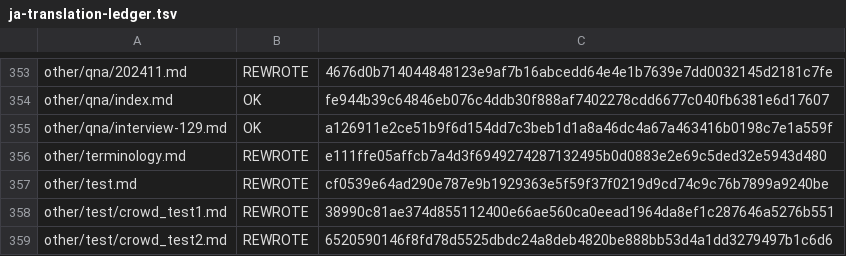
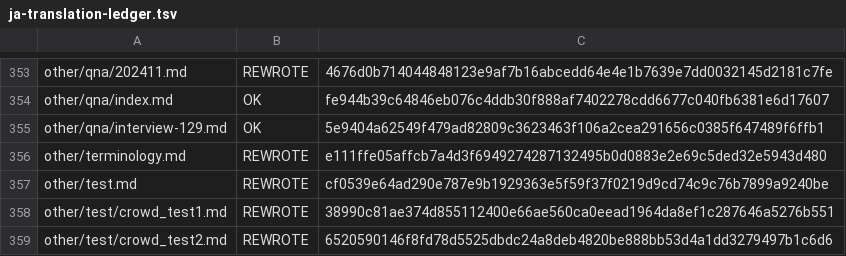
Before and after one commit to NEXTAltair/LoM-wiki, a TSV file: tools/ja-translation-ledger.tsv, drawn as a sheet; only a part is shown, gaps mark what is left out.

```diff
--- a/tools/ja-translation-ledger.tsv
+++ b/tools/ja-translation-ledger.tsv
@@ -354,3 +354,3 @@ other/qna/202411.md	REWROTE	4676d0b714044848123e9af7b16abcedd64e4e1b7639e7dd0032
 other/qna/index.md	OK	fe944b39c64846eb076c4ddb30f888af7402278cdd6677c040fb6381e6d17607
-other/qna/interview-129.md	OK	a126911e2ce51b9f6d154dd7c3beb1d1a8a46dc4a67a463416b0198c7e1a559f
+other/qna/interview-129.md	OK	5e9404a62549f479ad82809c3623463f106a2cea291656c0385f647489f6ffb1
 other/terminology.md	REWROTE	e111ffe05affcb7a4d3f6949274287132495b0d0883e2e69c5ded32e5943d480
```
Also changed, not shown: 1 other file.
